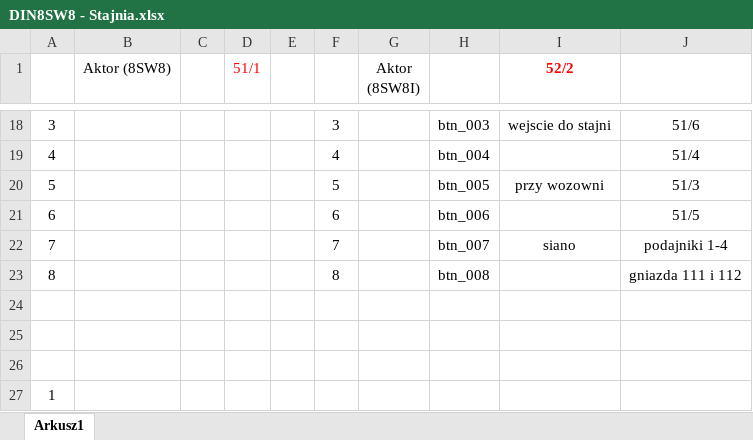
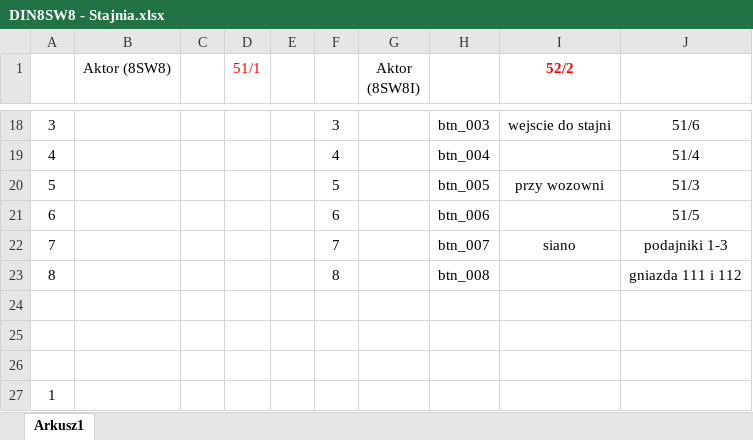
Before and after one commit to RBSystems/Crestron-10, an Excel workbook: Kurasik/doc/DIN8SW8 - Stajnia.xlsx, sheet Arkusz1, drawn as a sheet; only a part is shown, gaps mark what is left out; values as stored, in another font and other column widths than the file's, no borders; the diff names each change by its address in the sheet, - before the commit and + after, or states it on an @@ line.

```diff
--- a/Kurasik/doc/DIN8SW8 - Stajnia.xlsx (sheet Arkusz1)
+++ b/Kurasik/doc/DIN8SW8 - Stajnia.xlsx (sheet Arkusz1)
-J22: podajniki 1-4
+J22: podajniki 1-3
```
